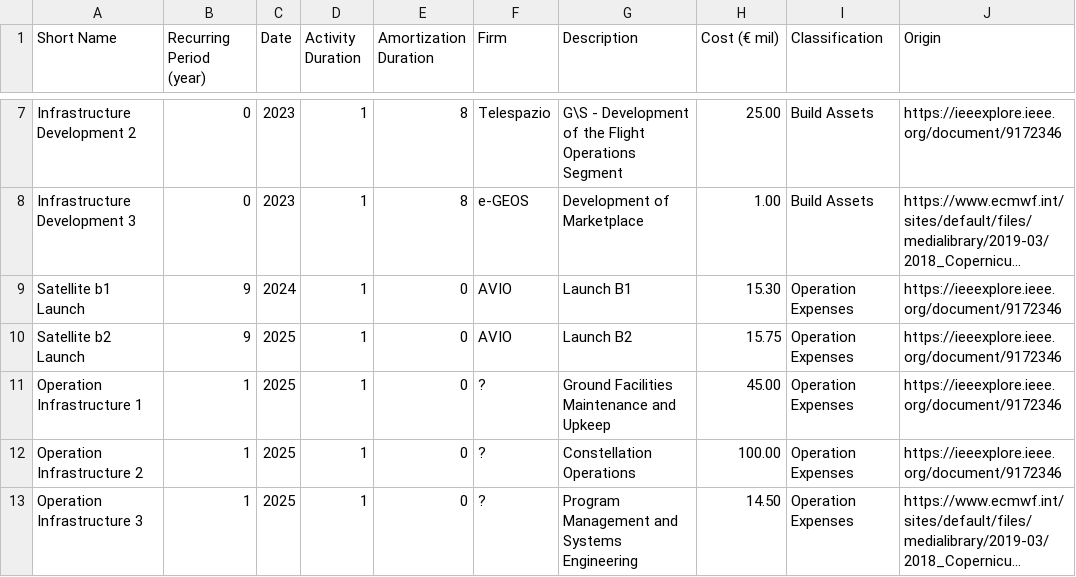
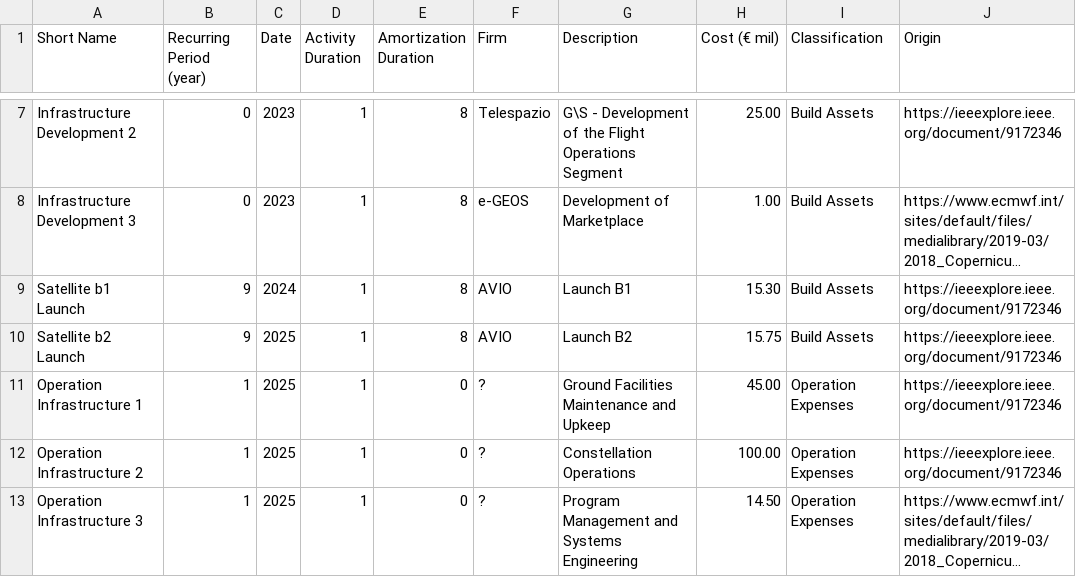
Before and after one commit to XaBerr/iride-constellation-cost-model, a CSV file: costs-others2.csv, drawn as a sheet; only a part is shown, gaps mark what is left out; long unchanged cells end in …; the diff names each change by its address in the sheet, - before the commit and + after, or states it on an @@ line.

Commit message:
Changed launch expenses in capitalization and fixed cash flows

```diff
--- a/costs-others2.csv
+++ b/costs-others2.csv
-E9:E10 (Amortization Duration): 0
+E9:E10 (Amortization Duration): 8
-I9:I10 (Classification): Operation Expenses
+I9:I10 (Classification): Build Assets
```
Also changed, not shown: 4 other files.
